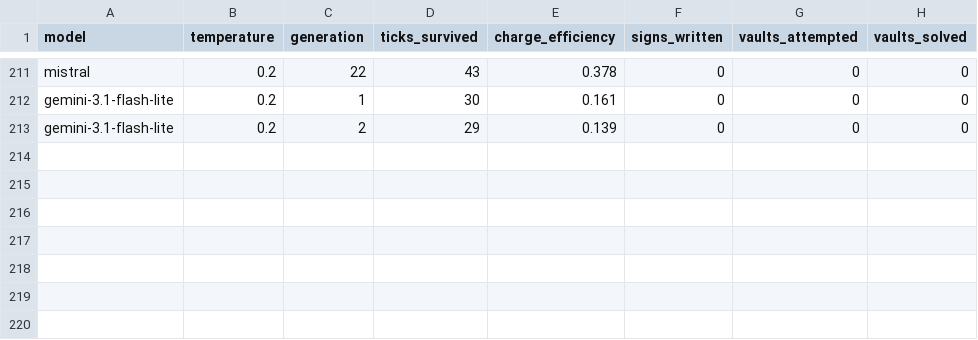
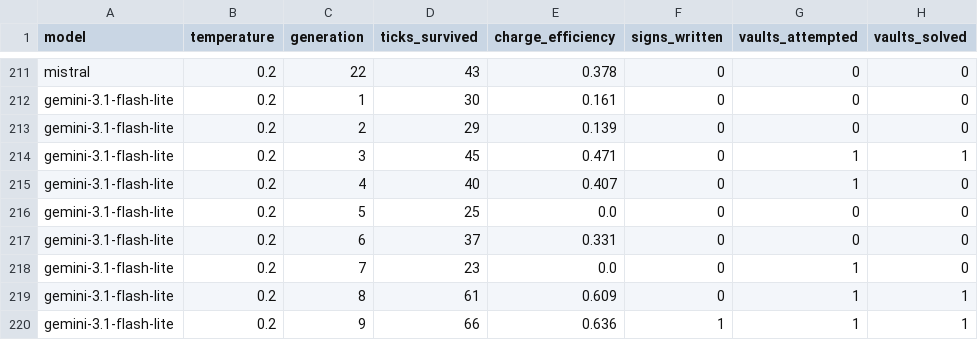
Before and after one commit to messiay/JunkWorld, a CSV file: logs/generations.csv, drawn as a sheet; only a part is shown, gaps mark what is left out; the diff names each change by its address in the sheet, - before the commit and + after, or states it on an @@ line.

Commit message:
Update run logs with latest Gemini 3.1 simulation results

```diff
--- a/logs/generations.csv
+++ b/logs/generations.csv
+row 214: gemini-3.1-flash-lite | 0.2 | 3 | 45 | 0.471 | 0 | 1 | 1
+row 215: gemini-3.1-flash-lite | 0.2 | 4 | 40 | 0.407 | 0 | 1 | 0
+row 216: gemini-3.1-flash-lite | 0.2 | 5 | 25 | 0.0 | 0 | 0 | 0
+row 217: gemini-3.1-flash-lite | 0.2 | 6 | 37 | 0.331 | 0 | 0 | 0
+row 218: gemini-3.1-flash-lite | 0.2 | 7 | 23 | 0.0 | 0 | 1 | 0
+row 219: gemini-3.1-flash-lite | 0.2 | 8 | 61 | 0.609 | 0 | 1 | 1
+row 220: gemini-3.1-flash-lite | 0.2 | 9 | 66 | 0.636 | 1 | 1 | 1
```
Also changed, not shown: 2 other files.
